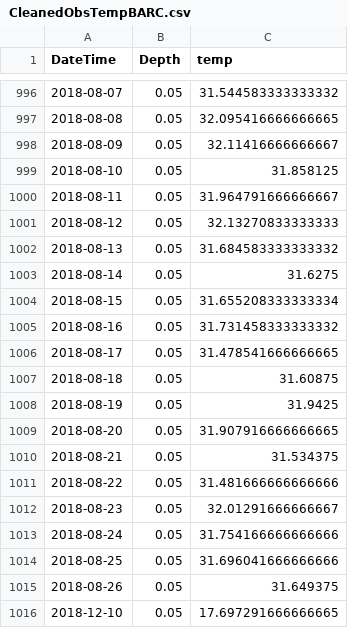
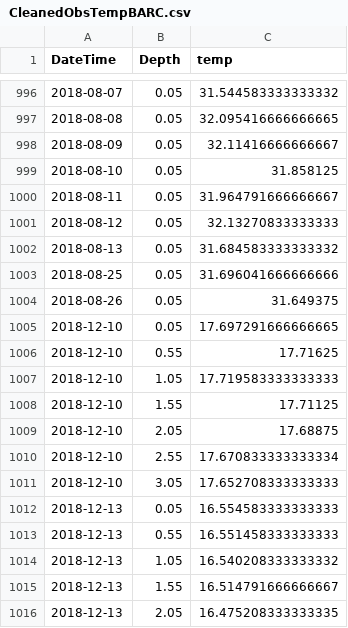
Before and after one commit to CareyLabVT/NEON-GLM, a CSV file: observations/CleanedObsTempBARC.csv, drawn as a sheet; only a part is shown, gaps mark what is left out; the shorter side is filled out with more unchanged rows.

Commit message:
work on barc inflow water budget

```diff
--- a/observations/CleanedObsTempBARC.csv
+++ b/observations/CleanedObsTempBARC.csv
@@ -1002,13 +1002,2 @@ DateTime,Depth,temp
 2018-08-13,0.05,31.684583333333332
-2018-08-14,0.05,31.6275
-2018-08-15,0.05,31.655208333333334
-2018-08-16,0.05,31.731458333333332
-2018-08-17,0.05,31.478541666666665
-2018-08-18,0.05,31.60875
-2018-08-19,0.05,31.9425
-2018-08-20,0.05,31.907916666666665
-2018-08-21,0.05,31.534375
-2018-08-22,0.05,31.481666666666666
-2018-08-23,0.05,32.01291666666667
-2018-08-24,0.05,31.754166666666666
 2018-08-25,0.05,31.696041666666666
```
Also changed, not shown: 5 other files.
